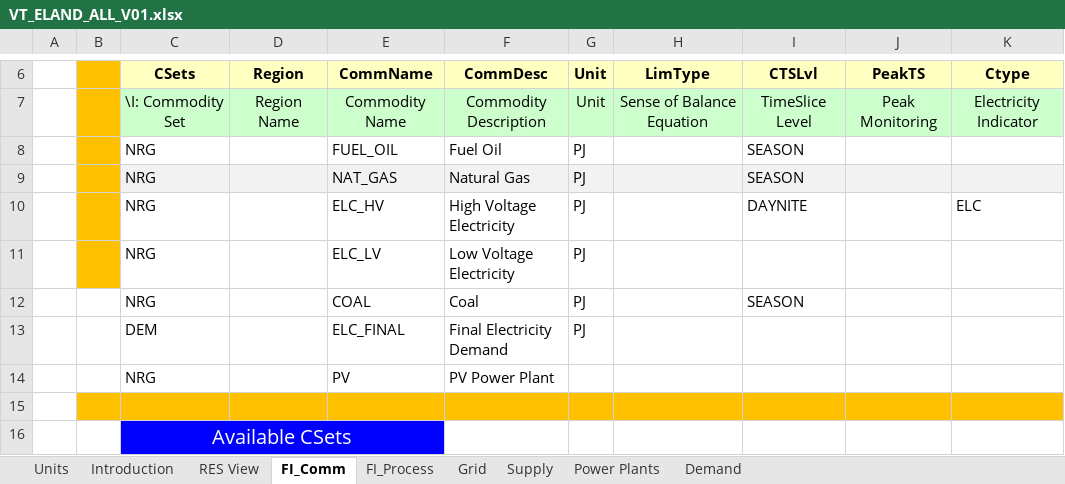
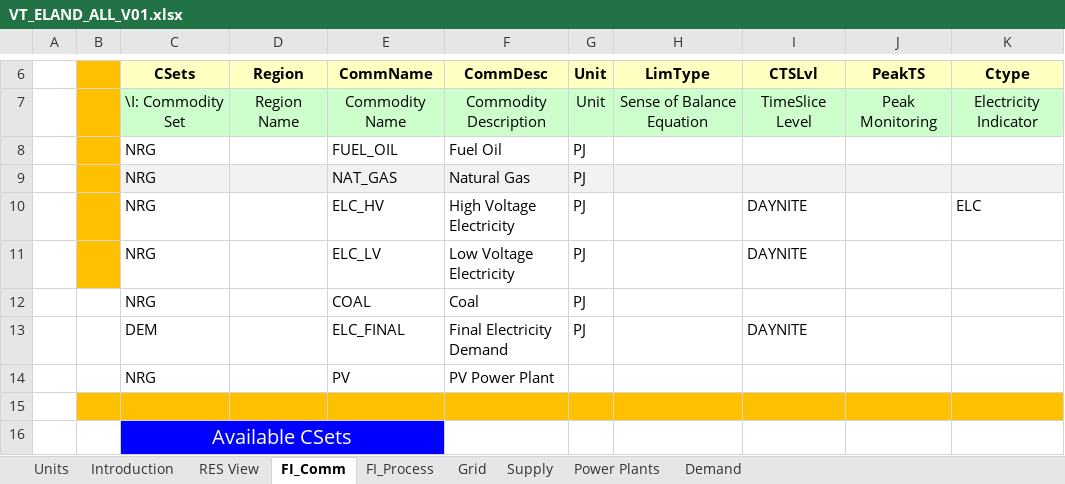
Before and after one commit to ZofMac/IERP, an Excel workbook: VT_ELAND_ALL_V01.xlsx, sheet FI_Comm, drawn as a sheet; only a part is shown, gaps mark what is left out; values as stored, in another font and other column widths than the file's, no borders; the diff names each change by its address in the sheet, - before the commit and + after, or states it on an @@ line.

```diff
--- a/VT_ELAND_ALL_V01.xlsx (sheet FI_Comm)
+++ b/VT_ELAND_ALL_V01.xlsx (sheet FI_Comm)
-I8:I9 (CTSLvl): SEASON
+I8:I9 (CTSLvl): (empty)
-I11 (CTSLvl): (empty)
+I11 (CTSLvl): DAYNITE
-I12 (CTSLvl): SEASON
+I12 (CTSLvl): (empty)
-I13 (CTSLvl): (empty)
+I13 (CTSLvl): DAYNITE
```
Also changed, not shown: sheet FI_Process.
